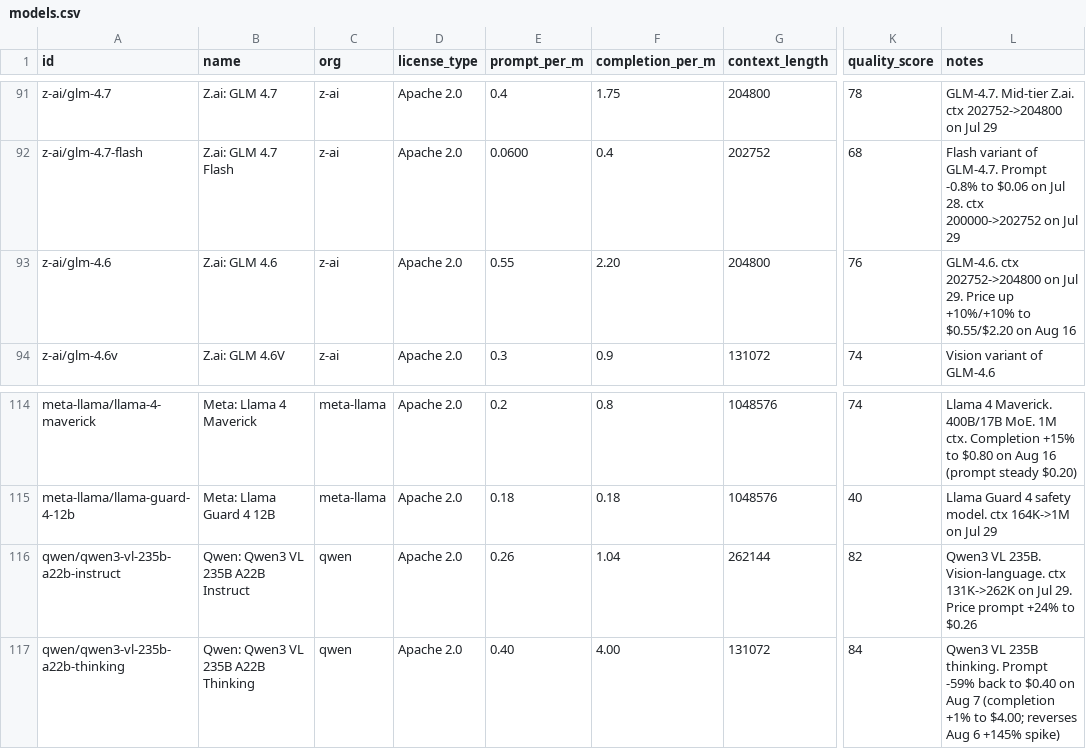
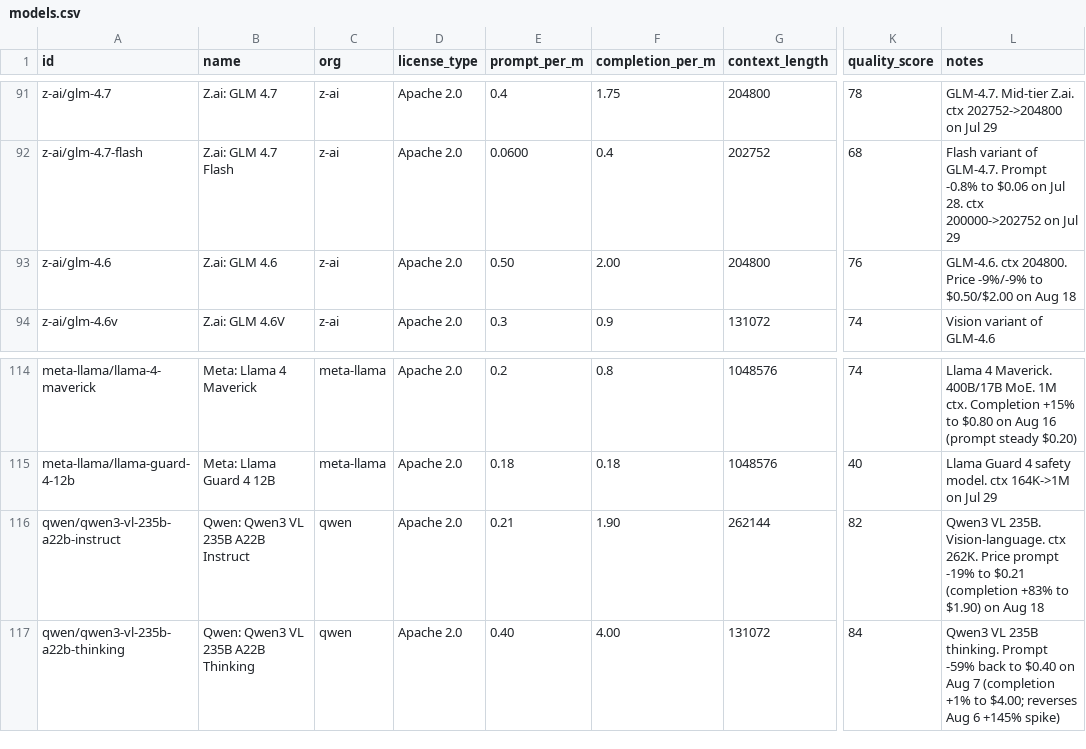
Before and after one commit to startakovsky/llm-model-tracker, a CSV file: models.csv, drawn as a sheet; only a part is shown, gaps mark what is left out; the diff covers the shown part only; the diff names each change by its address in the sheet, - before the commit and + after, or states it on an @@ line.

```diff
--- a/models.csv
+++ b/models.csv
-E93 (prompt_per_m): 0.55
+E93 (prompt_per_m): 0.50
-F93 (completion_per_m): 2.20
+F93 (completion_per_m): 2.00
-L93 (notes): GLM-4.6. ctx 202752->204800 on Jul 29. Price up +10%/+10% to $0.55/$2.20 on Aug 16
+L93 (notes): GLM-4.6. ctx 204800. Price -9%/-9% to $0.50/$2.00 on Aug 18
-E116 (prompt_per_m): 0.26
+E116 (prompt_per_m): 0.21
-F116 (completion_per_m): 1.04
+F116 (completion_per_m): 1.90
-L116 (notes): …Vision-language. ctx 131K->262K on Jul 29. Price prompt +24% to $0.26
+L116 (notes): …Vision-language. ctx 262K. Price prompt -19% to $0.21 (completion +83% to $1.90) on Aug 18
```
Also changed, not shown: 3 added rows and 23 edited cells elsewhere in this file, 8 other files.
